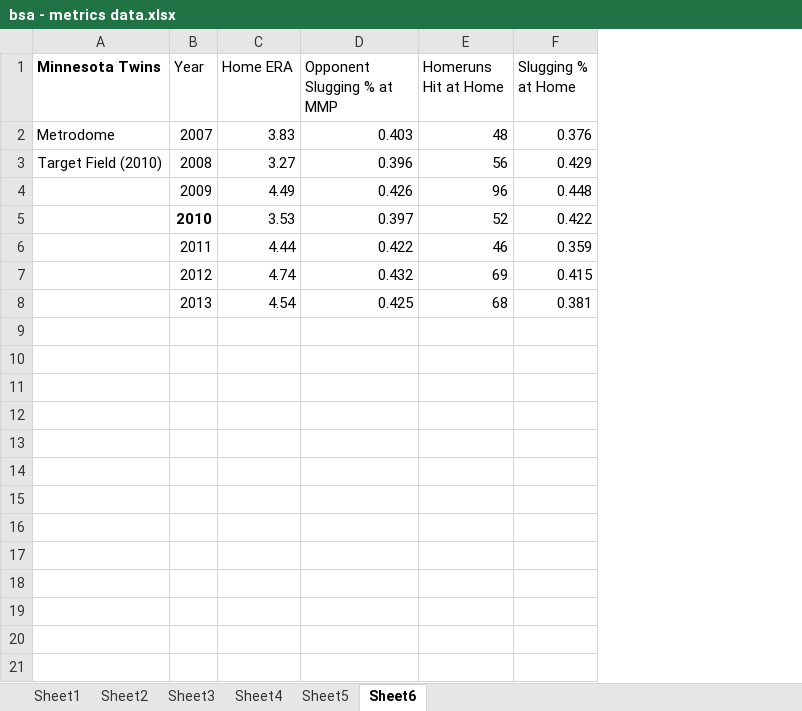
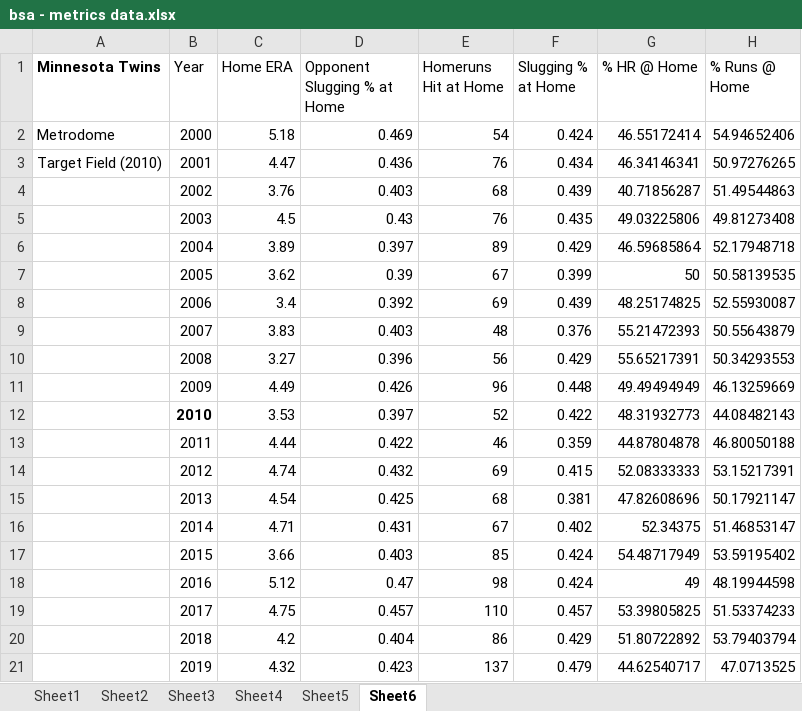
Before and after one commit to slashkari/bsa-research, an Excel workbook: bsa - metrics data.xlsx, sheet Sheet6, drawn as a sheet; values as stored, in another font and other column widths than the file's, no borders; charts and pictures not drawn; addresses are those after the commit; the diff names each change by its address in the sheet, - before the commit and + after, or states it on an @@ line.

```diff
--- a/bsa - metrics data.xlsx (sheet Sheet6)
+++ b/bsa - metrics data.xlsx (sheet Sheet6)
+column G (% HR @ Home), rows 9-15: 55.21472393 | 55.65217391 | 49.49494949 | 48.31932773 | 44.87804878 | 52.08333333 | 47.82608696
+column H (% Runs @ Home), rows 9-15: 50.55643879 | 50.34293553 | 46.13259669 | 44.08482143 | 46.80050188 | 53.15217391 | 50.17921147
-D1: Opponent Slugging % at MMP
+D1: Opponent Slugging % at Home
+row 2: Metrodome | 2000 | 5.18 | 0.469 | 54 | 0.424 | 46.55172414 | 54.94652406
+row 3: Target Field (2010) | 2001 | 4.47 | 0.436 | 76 | 0.434 | 46.34146341 | 50.97276265
+row 4:  | 2002 | 3.76 | 0.403 | 68 | 0.439 | 40.71856287 | 51.49544863
+row 5:  | 2003 | 4.5 | 0.43 | 76 | 0.435 | 49.03225806 | 49.81273408
+row 6:  | 2004 | 3.89 | 0.397 | 89 | 0.429 | 46.59685864 | 52.17948718
+row 7:  | 2005 | 3.62 | 0.39 | 67 | 0.399 | 50 | 50.58139535
+row 8:  | 2006 | 3.4 | 0.392 | 69 | 0.439 | 48.25174825 | 52.55930087
-A9 (Minnesota Twins): Metrodome
+A9 (Minnesota Twins): (empty)
-A10 (Minnesota Twins): Target Field (2010)
+A10 (Minnesota Twins): (empty)
+row 16:  | 2014 | 4.71 | 0.431 | 67 | 0.402 | 52.34375 | 51.46853147
+row 17:  | 2015 | 3.66 | 0.403 | 85 | 0.424 | 54.48717949 | 53.59195402
+row 18:  | 2016 | 5.12 | 0.47 | 98 | 0.424 | 49 | 48.19944598
+row 19:  | 2017 | 4.75 | 0.457 | 110 | 0.457 | 53.39805825 | 51.53374233
+row 20:  | 2018 | 4.2 | 0.404 | 86 | 0.429 | 51.80722892 | 53.79403794
+row 21:  | 2019 | 4.32 | 0.423 | 137 | 0.479 | 44.62540717 | 47.0713525
```
Also changed, not shown: sheet Sheet5, sheet Sheet3, sheet Sheet4, sheet Sheet1, sheet Sheet2, charts or pictures.
